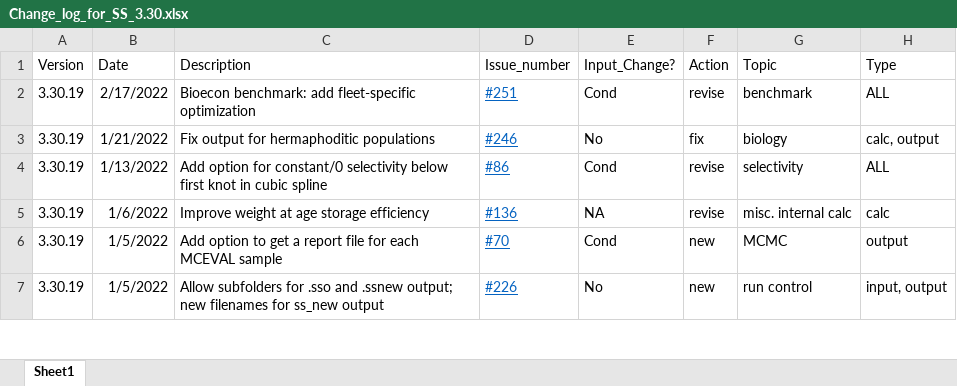
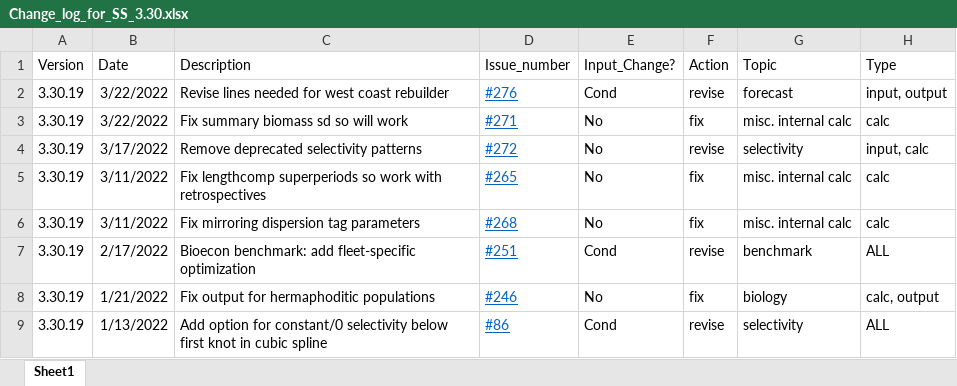
Before and after one commit to nmfs-ost/ss3-source-code, an Excel workbook: Change_log_for_SS_3.30.xlsx, sheet Sheet1, drawn as a sheet; only a part is shown; the shorter side is filled out with more unchanged rows; values as stored, in another font and other column widths than the file's, no borders; the diff names each change by its address in the sheet, - before the commit and + after, or states it on an @@ line.

Commit message:
chore: update changelog

```diff
--- a/Change_log_for_SS_3.30.xlsx (sheet Sheet1)
+++ b/Change_log_for_SS_3.30.xlsx (sheet Sheet1)
+row 2: 3.30.19 | 3/22/2022 | Revise lines needed for west coast rebuilder | #276 | Cond | revise | forecast | input, output
+row 3: 3.30.19 | 3/22/2022 | Fix summary biomass sd so will work | #271 | No | fix | misc. internal calc | calc
+row 4: 3.30.19 | 3/17/2022 | Remove deprecated selectivity patterns | #272 | No | revise | selectivity | input, calc
+row 5: 3.30.19 | 3/11/2022 | Fix lengthcomp superperiods so work with retrospectives | #265 | No | fix | misc. internal calc | calc
+row 6: 3.30.19 | 3/11/2022 | Fix mirroring dispersion tag parameters | #268 | No | fix | misc. internal calc | calc
```
